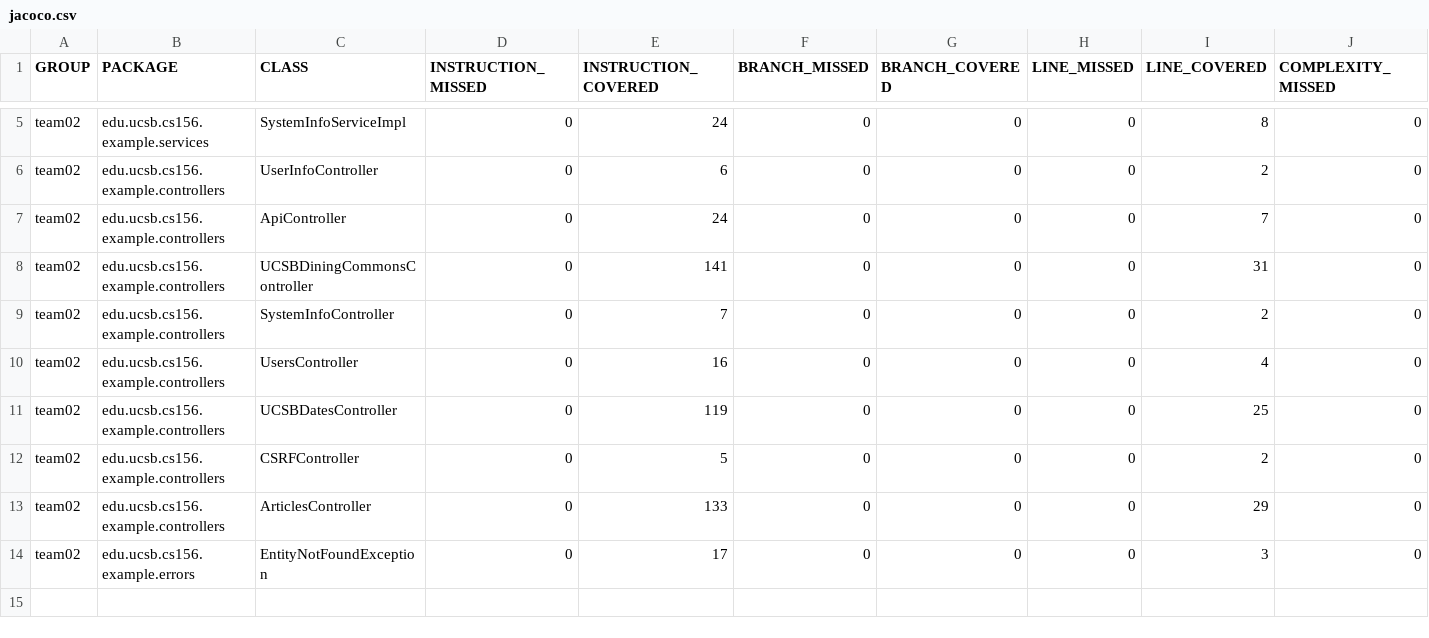
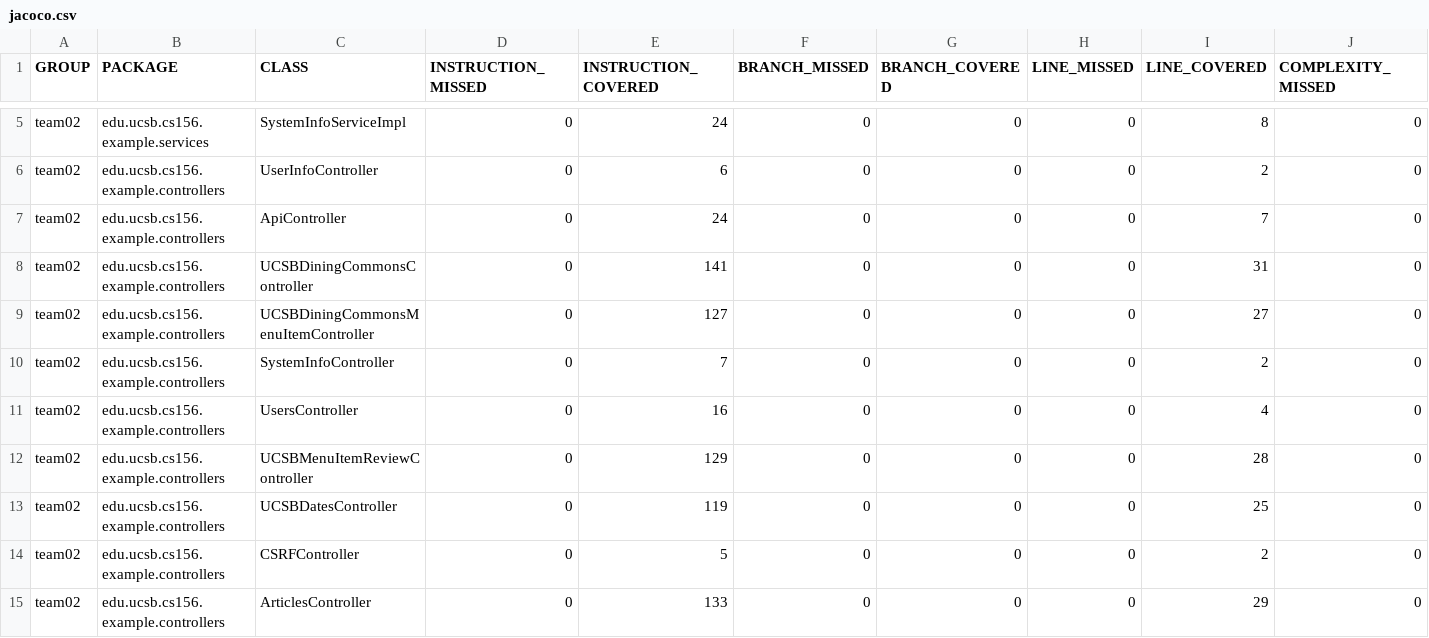
Before and after one commit to ucsb-cs156-f23/team02-f23-7pm-1, a CSV file: prs/48/jacoco/jacoco.csv, drawn as a sheet; only a part is shown, gaps mark what is left out; the shorter side is filled out with more unchanged rows; rows hold the shown columns only; the diff names each change by its address in the sheet, - before the commit and + after, or states it on an @@ line.

Commit message:
Deploying to gh-pages from @ ucsb-cs156-f23/team02-f23-7pm-1@e6510f4a356b0bf49de47ec3f9f6ef19b7fbf044 🚀

```diff
--- a/prs/48/jacoco/jacoco.csv
+++ b/prs/48/jacoco/jacoco.csv
+row 9: team02 | edu.ucsb.cs156.example.controllers | UCSBDiningCommonsMenuItemController | 0 | 127 | 0 | 0 | 0 | 27 | 0
+row 12: team02 | edu.ucsb.cs156.example.controllers | UCSBMenuItemReviewController | 0 | 129 | 0 | 0 | 0 | 28 | 0
```
Also changed, not shown: 9 other files.
